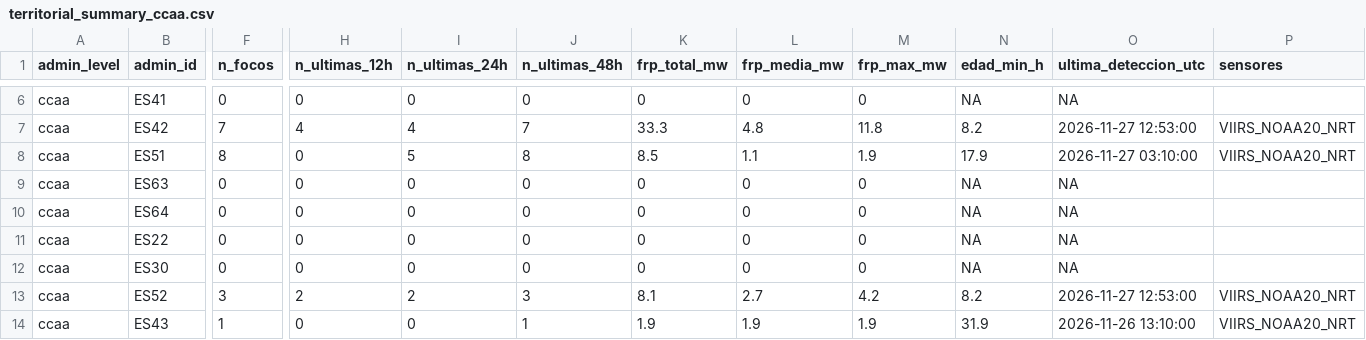
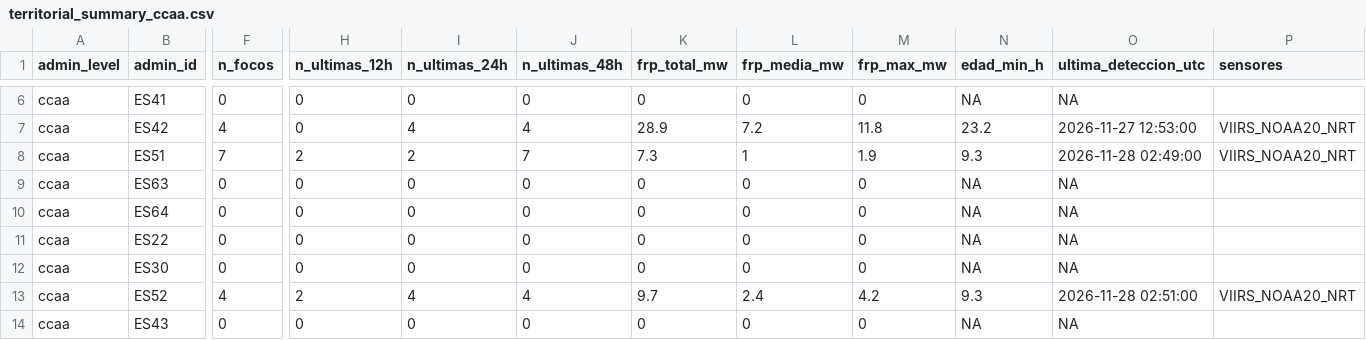
Before and after one commit to santiagomota/visor-fuego, a CSV file: assets/summary/territorial_summary_ccaa.csv, drawn as a sheet; only a part is shown, gaps mark what is left out; the diff covers the shown part only; the diff names each change by its address in the sheet, - before the commit and + after, or states it on an @@ line.

```diff
--- a/assets/summary/territorial_summary_ccaa.csv
+++ b/assets/summary/territorial_summary_ccaa.csv
-F7 (n_focos): 7
+F7 (n_focos): 4
-H7 (n_ultimas_12h): 4
+H7 (n_ultimas_12h): 0
-J7 (n_ultimas_48h): 7
+J7 (n_ultimas_48h): 4
-K7 (frp_total_mw): 33.3
+K7 (frp_total_mw): 28.9
-L7 (frp_media_mw): 4.8
+L7 (frp_media_mw): 7.2
-N7 (edad_min_h): 8.2
+N7 (edad_min_h): 23.2
-F8 (n_focos): 8
+F8 (n_focos): 7
-H8 (n_ultimas_12h): 0
+H8 (n_ultimas_12h): 2
-I8 (n_ultimas_24h): 5
+I8 (n_ultimas_24h): 2
-J8 (n_ultimas_48h): 8
+J8 (n_ultimas_48h): 7
-K8 (frp_total_mw): 8.5
+K8 (frp_total_mw): 7.3
-L8 (frp_media_mw): 1.1
+L8 (frp_media_mw): 1
-N8 (edad_min_h): 17.9
+N8 (edad_min_h): 9.3
-O8 (ultima_deteccion_utc): 2026-11-27 03:10:00
+O8 (ultima_deteccion_utc): 2026-11-28 02:49:00
-F13 (n_focos): 3
+F13 (n_focos): 4
-I13 (n_ultimas_24h): 2
+I13 (n_ultimas_24h): 4
-J13 (n_ultimas_48h): 3
+J13 (n_ultimas_48h): 4
-K13 (frp_total_mw): 8.1
+K13 (frp_total_mw): 9.7
-L13 (frp_media_mw): 2.7
+L13 (frp_media_mw): 2.4
-N13 (edad_min_h): 8.2
+N13 (edad_min_h): 9.3
-O13 (ultima_deteccion_utc): 2026-11-27 12:53:00
+O13 (ultima_deteccion_utc): 2026-11-28 02:51:00
-F14 (n_focos): 1
+F14 (n_focos): 0
-J14 (n_ultimas_48h): 1
+J14 (n_ultimas_48h): 0
-K14 (frp_total_mw): 1.9
+K14 (frp_total_mw): 0
-L14 (frp_media_mw): 1.9
+L14 (frp_media_mw): 0
-M14 (frp_max_mw): 1.9
+M14 (frp_max_mw): 0
-N14 (edad_min_h): 31.9
+N14 (edad_min_h): NA
-O14 (ultima_deteccion_utc): 2026-11-26 13:10:00
+O14 (ultima_deteccion_utc): NA
-P14 (sensores): VIIRS_NOAA20_NRT
+P14 (sensores): (empty)
```
Also changed, not shown: 53 edited cells elsewhere in this file, assets/aemet/layers.csv, assets/alerts/operational_alerts.csv, 34 other files.
